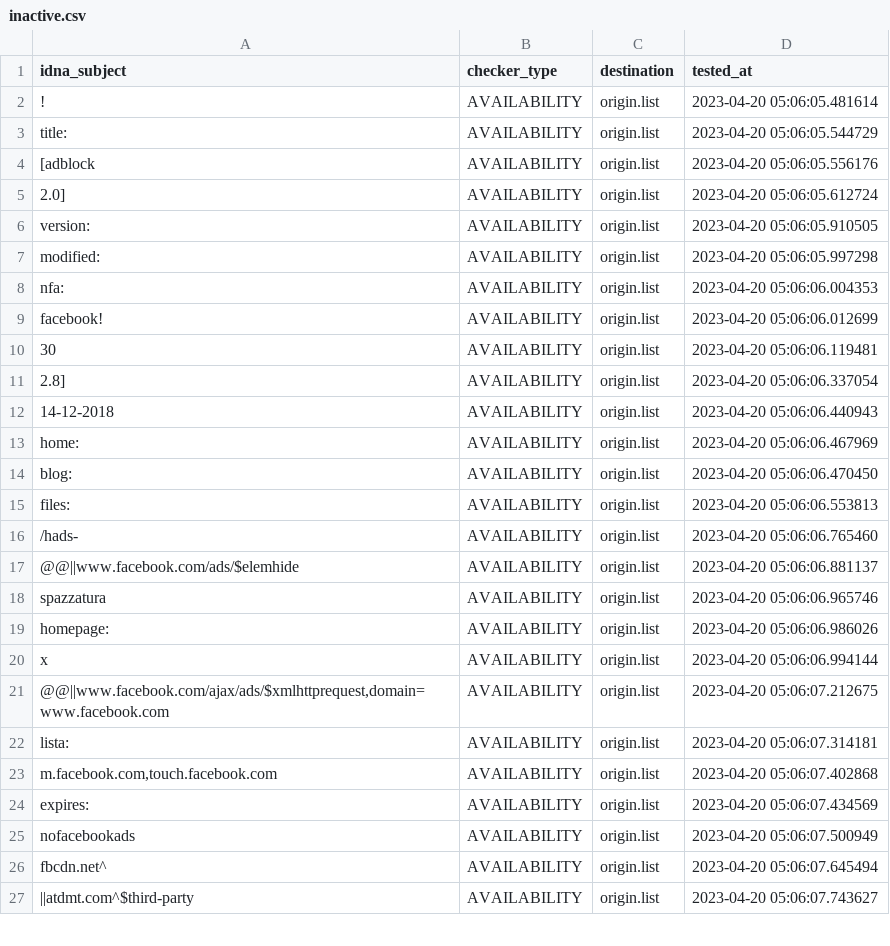
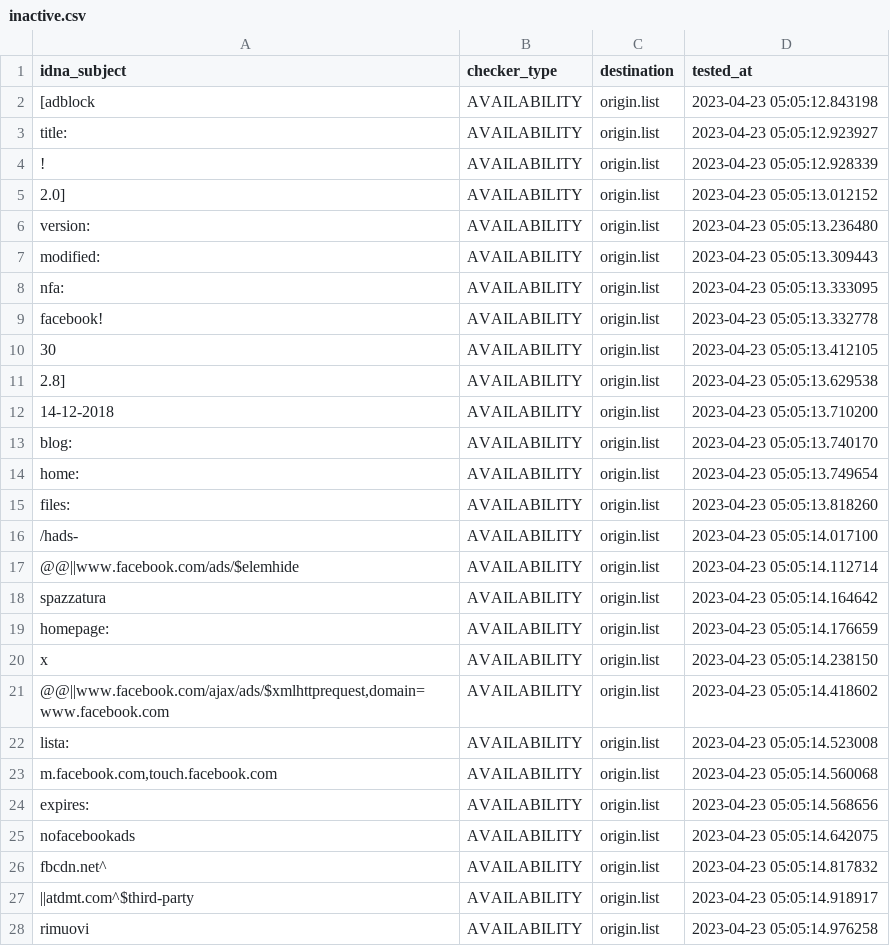
Before and after one commit to dead-hosts/xfiles_facebook_git_gioxx, a CSV file: .pyfunceble/inactive.csv, drawn as a sheet; only a part is shown; the diff covers the shown part only.

```diff
--- a/.pyfunceble/inactive.csv
+++ b/.pyfunceble/inactive.csv
@@ -1,27 +1,28 @@
 idna_subject,checker_type,destination,tested_at
-!,AVAILABILITY,origin.list,2023-04-20 05:06:05.481614
-title:,AVAILABILITY,origin.list,2023-04-20 05:06:05.544729
-[adblock,AVAILABILITY,origin.list,2023-04-20 05:06:05.556176
-2.0],AVAILABILITY,origin.list,2023-04-20 05:06:05.612724
-version:,AVAILABILITY,origin.list,2023-04-20 05:06:05.910505
-modified:,AVAILABILITY,origin.list,2023-04-20 05:06:05.997298
-nfa:,AVAILABILITY,origin.list,2023-04-20 05:06:06.004353
-facebook!,AVAILABILITY,origin.list,2023-04-20 05:06:06.012699
-30,AVAILABILITY,origin.list,2023-04-20 05:06:06.119481
-2.8],AVAILABILITY,origin.list,2023-04-20 05:06:06.337054
-14-12-2018,AVAILABILITY,origin.list,2023-04-20 05:06:06.440943
-home:,AVAILABILITY,origin.list,2023-04-20 05:06:06.467969
-blog:,AVAILABILITY,origin.list,2023-04-20 05:06:06.470450
-files:,AVAILABILITY,origin.list,2023-04-20 05:06:06.553813
-/hads-,AVAILABILITY,origin.list,2023-04-20 05:06:06.765460
-@@||www.facebook.com/ads/$elemhide,AVAILABILITY,origin.list,2023-04-20 05:06:06.881137
-spazzatura,AVAILABILITY,origin.list,2023-04-20 05:06:06.965746
-homepage:,AVAILABILITY,origin.list,2023-04-20 05:06:06.986026
-x,AVAILABILITY,origin.list,2023-04-20 05:06:06.994144
-"@@||www.facebook.com/ajax/ads/$xmlhttprequest,domain=www.facebook.com",AVAILABILITY,origin.list,2023-04-20 05:06:07.212675
-lista:,AVAILABILITY,origin.list,2023-04-20 05:06:07.314181
-"m.facebook.com,touch.facebook.com",AVAILABILITY,origin.list,2023-04-20 05:06:07.402868
-expires:,AVAILABILITY,origin.list,2023-04-20 05:06:07.434569
-nofacebookads,AVAILABILITY,origin.list,2023-04-20 05:06:07.500949
-fbcdn.net^,AVAILABILITY,origin.list,2023-04-20 05:06:07.645494
-||atdmt.com^$third-party,AVAILABILITY,origin.list,2023-04-20 05:06:07.743627
+[adblock,AVAILABILITY,origin.list,2023-04-23 05:05:12.843198
+title:,AVAILABILITY,origin.list,2023-04-23 05:05:12.923927
+!,AVAILABILITY,origin.list,2023-04-23 05:05:12.928339
+2.0],AVAILABILITY,origin.list,2023-04-23 05:05:13.012152
+version:,AVAILABILITY,origin.list,2023-04-23 05:05:13.236480
+modified:,AVAILABILITY,origin.list,2023-04-23 05:05:13.309443
+nfa:,AVAILABILITY,origin.list,2023-04-23 05:05:13.333095
+facebook!,AVAILABILITY,origin.list,2023-04-23 05:05:13.332778
+30,AVAILABILITY,origin.list,2023-04-23 05:05:13.412105
+2.8],AVAILABILITY,origin.list,2023-04-23 05:05:13.629538
+14-12-2018,AVAILABILITY,origin.list,2023-04-23 05:05:13.710200
+blog:,AVAILABILITY,origin.list,2023-04-23 05:05:13.740170
+home:,AVAILABILITY,origin.list,2023-04-23 05:05:13.749654
+files:,AVAILABILITY,origin.list,2023-04-23 05:05:13.818260
+/hads-,AVAILABILITY,origin.list,2023-04-23 05:05:14.017100
+@@||www.facebook.com/ads/$elemhide,AVAILABILITY,origin.list,2023-04-23 05:05:14.112714
+spazzatura,AVAILABILITY,origin.list,2023-04-23 05:05:14.164642
+homepage:,AVAILABILITY,origin.list,2023-04-23 05:05:14.176659
+x,AVAILABILITY,origin.list,2023-04-23 05:05:14.238150
+"@@||www.facebook.com/ajax/ads/$xmlhttprequest,domain=www.facebook.com",AVAILABILITY,origin.list,2023-04-23 05:05:14.418602
+lista:,AVAILABILITY,origin.list,2023-04-23 05:05:14.523008
+"m.facebook.com,touch.facebook.com",AVAILABILITY,origin.list,2023-04-23 05:05:14.560068
+expires:,AVAILABILITY,origin.list,2023-04-23 05:05:14.568656
+nofacebookads,AVAILABILITY,origin.list,2023-04-23 05:05:14.642075
+fbcdn.net^,AVAILABILITY,origin.list,2023-04-23 05:05:14.817832
+||atdmt.com^$third-party,AVAILABILITY,origin.list,2023-04-23 05:05:14.918917
+rimuovi,AVAILABILITY,origin.list,2023-04-23 05:05:14.976258
```
Also changed, not shown: 1 removed row and 5 edited cells elsewhere in this file, 9 other files.
